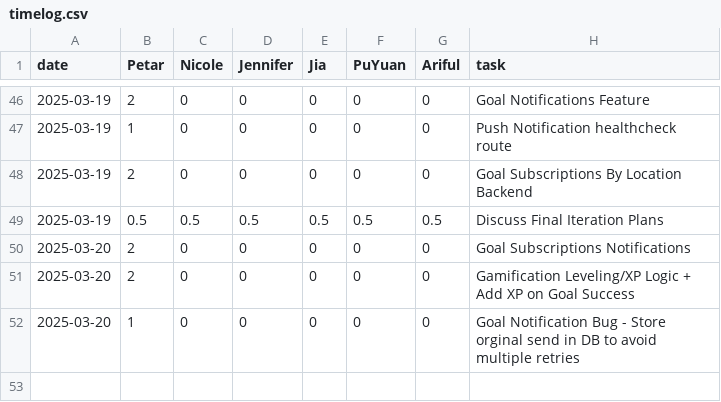
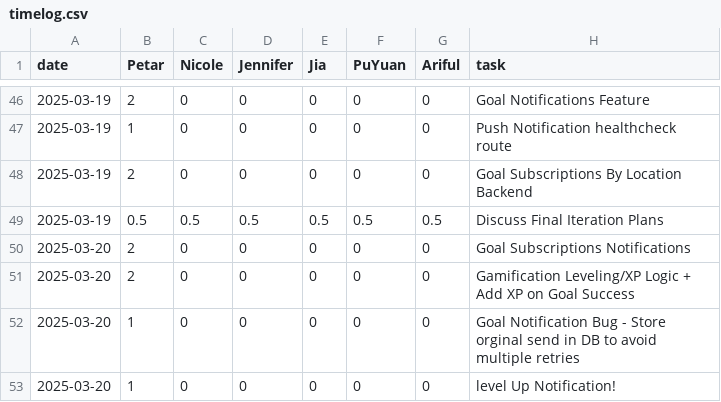
Before and after one commit to pvico12/expense-tracker, a CSV file: timelog.csv, drawn as a sheet; only a part is shown, gaps mark what is left out.

Commit message:
level up notification

```diff
--- a/timelog.csv
+++ b/timelog.csv
@@ -52 +52,2 @@ date,Petar,Nicole,Jennifer,Jia,PuYuan,Ariful,task
 2025-03-20,1,0,0,0,0,0, Goal Notification Bug - Store orginal send in DB to avoid multiple retries
+2025-03-20,1,0,0,0,0,0, level Up Notification!
```
Also changed, not shown: 3 other files.
